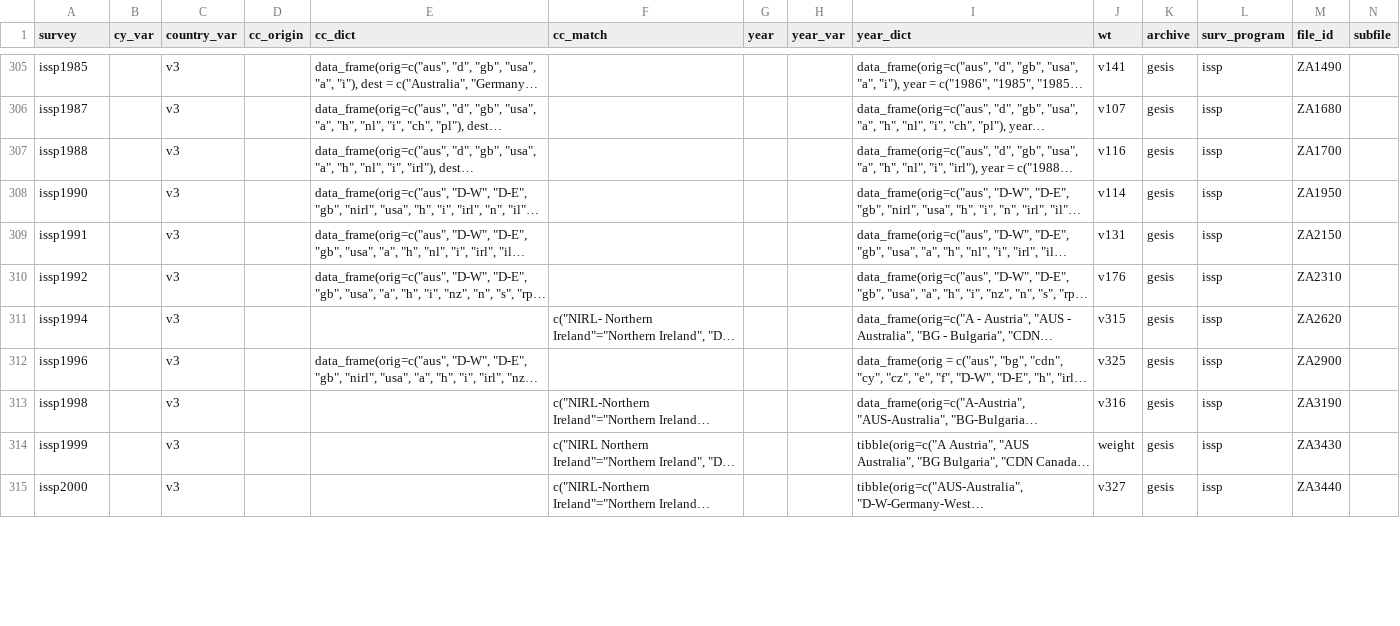
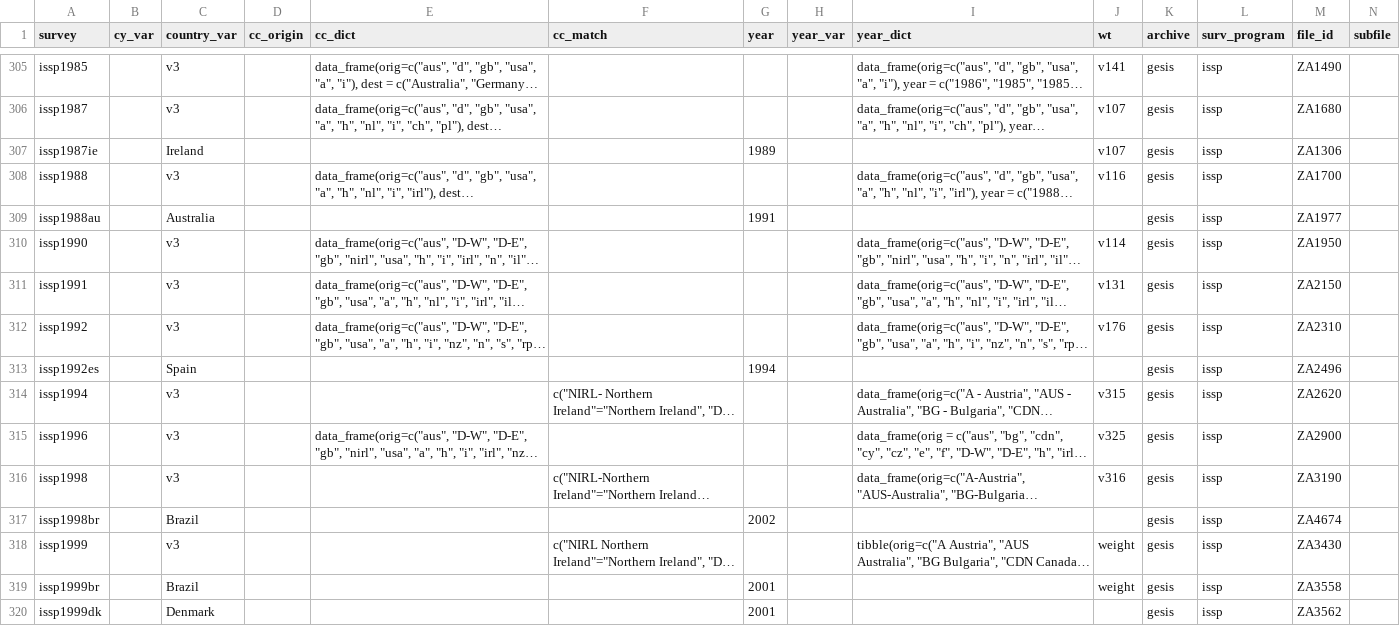
Before and after one commit to fsolt/DCPO, a CSV file: data/surveys_data.csv, drawn as a sheet; only a part is shown, gaps mark what is left out; the shorter side is filled out with more unchanged rows; long unchanged cells end in …; rows hold the shown columns only; the diff covers the shown part only; the diff names each change by its address in the sheet, - before the commit and + after, or states it on an @@ line.

Commit message:
revise feb227, issp2006; add issp single-country files

```diff
--- a/data/surveys_data.csv
+++ b/data/surveys_data.csv
+row 307: issp1987ie |  | Ireland |  |  |  | 1989 |  |  | v107 | gesis | issp | ZA1306
+row 309: issp1988au |  | Australia |  |  |  | 1991 |  |  |  | gesis | issp | ZA1977
+row 313: issp1992es |  | Spain |  |  |  | 1994 |  |  |  | gesis | issp | ZA2496
+row 317: issp1998br |  | Brazil |  |  |  | 2002 |  |  |  | gesis | issp | ZA4674
+row 319: issp1999br |  | Brazil |  |  |  | 2001 |  |  | weight | gesis | issp | ZA3558
+row 320: issp1999dk |  | Denmark |  |  |  | 2001 |  |  |  | gesis | issp | ZA3562
```
Also changed, not shown: 14 added rows and 5 edited cells elsewhere in this file, 1 other file.
